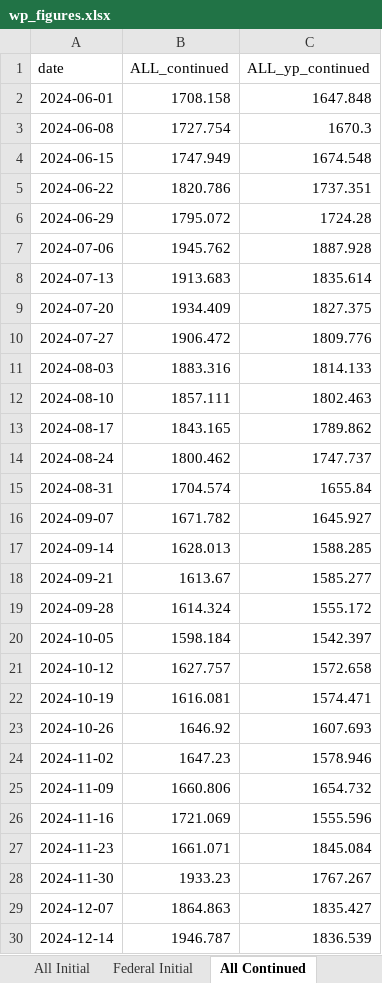
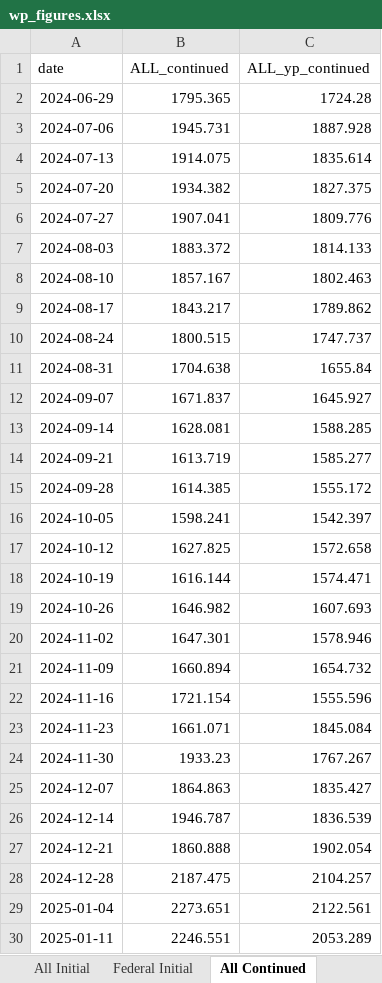
Before and after one commit to Economic/ui_recession_watch, an Excel workbook: output/wp_figures.xlsx, sheet All Continued, drawn as a sheet; only a part is shown; the shorter side is filled out with more unchanged rows; values as stored, in another font and other column widths than the file's, no borders; removed rows and columns are numbered as before the commit, all else as after; the diff covers the shown part only; the diff names each change by its address in the sheet, - before the commit and + after, or states it on an @@ line.

```diff
--- a/output/wp_figures.xlsx (sheet All Continued)
+++ b/output/wp_figures.xlsx (sheet All Continued)
-row 2: 2024-06-01 | 1708.158 | 1647.848
-row 3: 2024-06-08 | 1727.754 | 1670.3
-row 4: 2024-06-15 | 1747.949 | 1674.548
-row 5: 2024-06-22 | 1820.786 | 1737.351
-B2 (ALL_continued): 1795.072
+B2 (ALL_continued): 1795.365
-B3 (ALL_continued): 1945.762
+B3 (ALL_continued): 1945.731
-B4 (ALL_continued): 1913.683
+B4 (ALL_continued): 1914.075
-B5 (ALL_continued): 1934.409
+B5 (ALL_continued): 1934.382
-B6 (ALL_continued): 1906.472
+B6 (ALL_continued): 1907.041
-B7 (ALL_continued): 1883.316
+B7 (ALL_continued): 1883.372
-B8 (ALL_continued): 1857.111
+B8 (ALL_continued): 1857.167
-B9 (ALL_continued): 1843.165
+B9 (ALL_continued): 1843.217
-B10 (ALL_continued): 1800.462
+B10 (ALL_continued): 1800.515
-B11 (ALL_continued): 1704.574
+B11 (ALL_continued): 1704.638
-B12 (ALL_continued): 1671.782
+B12 (ALL_continued): 1671.837
-B13 (ALL_continued): 1628.013
+B13 (ALL_continued): 1628.081
-B14 (ALL_continued): 1613.67
+B14 (ALL_continued): 1613.719
-B15 (ALL_continued): 1614.324
+B15 (ALL_continued): 1614.385
-B16 (ALL_continued): 1598.184
+B16 (ALL_continued): 1598.241
-B17 (ALL_continued): 1627.757
+B17 (ALL_continued): 1627.825
-B18 (ALL_continued): 1616.081
+B18 (ALL_continued): 1616.144
-B19 (ALL_continued): 1646.92
+B19 (ALL_continued): 1646.982
-B20 (ALL_continued): 1647.23
+B20 (ALL_continued): 1647.301
-B21 (ALL_continued): 1660.806
+B21 (ALL_continued): 1660.894
-B22 (ALL_continued): 1721.069
+B22 (ALL_continued): 1721.154
```
Also changed, not shown: 3 added rows and 7 edited cells elsewhere in this sheet, sheet State Cont Smooth, sheet State Fed Cont Smooth, sheet All Initial, sheet Federal Initial, sheet Federal Continued, 3 other files.
